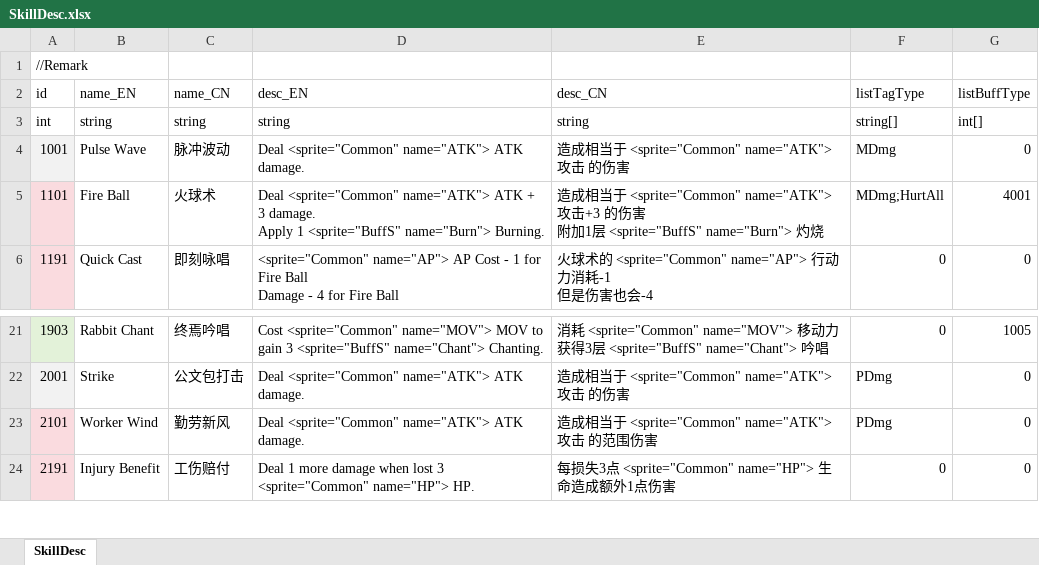
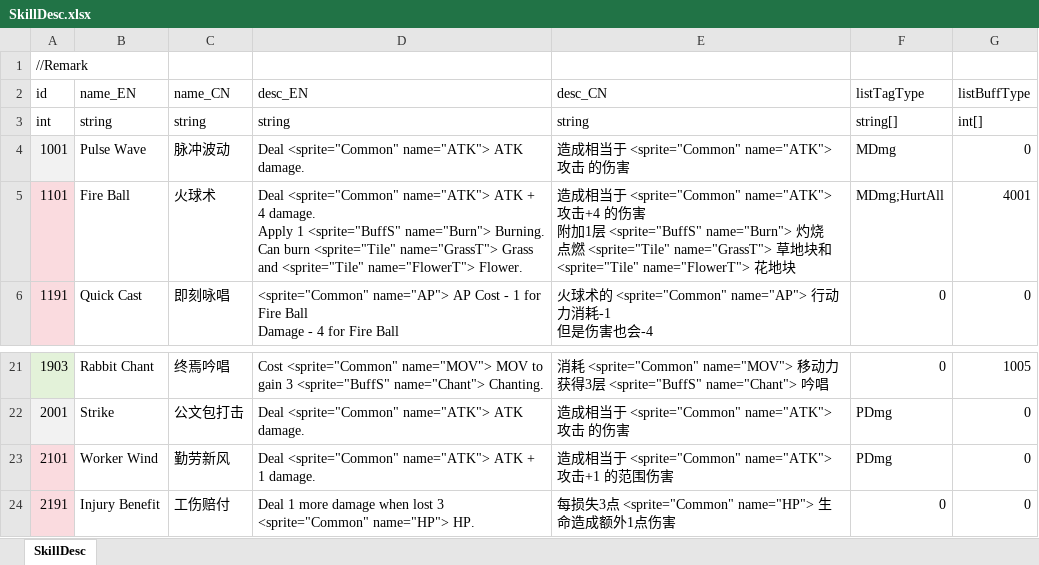
Before and after one commit to LUOHONGPENG/HermitRabbit, an Excel workbook: Assets/Excel/SkillDesc.xlsx, sheet SkillDesc, drawn as a sheet; only a part is shown, gaps mark what is left out; values as stored, in another font and other column widths than the file's, no borders; ↵ is a line break in a cell; the diff names each change by its address in the sheet, - before the commit and + after, or states it on an @@ line.

```diff
--- a/Assets/Excel/SkillDesc.xlsx (sheet SkillDesc)
+++ b/Assets/Excel/SkillDesc.xlsx (sheet SkillDesc)
-D5 (desc_EN): …ATK + 3 damage. ↵ Apply 1 <sprite="BuffS" name="Burn"> Burning.
+D5 (desc_EN): …ATK + 4 damage. ↵ Apply 1 <sprite="BuffS" name="Burn"> Burning. ↵ Can burn <sprite="Tile" name="GrassT"> Grass and <sprite="Tile" name="FlowerT"> Flower.
-E5 (desc_CN): …攻击+3 的伤害 ↵ 附加1层 <sprite="BuffS" name="Burn"> 灼烧
+E5 (desc_CN): …攻击+4 的伤害 ↵ 附加1层 <sprite="BuffS" name="Burn"> 灼烧 ↵ 点燃 <sprite="Tile" name="GrassT"> 草地块和 <sprite="Tile" name="FlowerT"> 花地块
-D23 (desc_EN): …name="ATK"> ATK damage.
+D23 (desc_EN): …name="ATK"> ATK + 1 damage.
-E23 (desc_CN): 造成相当于 <sprite="Common" name="ATK"> 攻击 的范围伤害
+E23 (desc_CN): 造成相当于 <sprite="Common" name="ATK"> 攻击+1 的范围伤害
```
Also changed, not shown: Assets/Excel/MapClip.xlsx, Assets/Excel/MapTile.xlsx, 9 other files.
